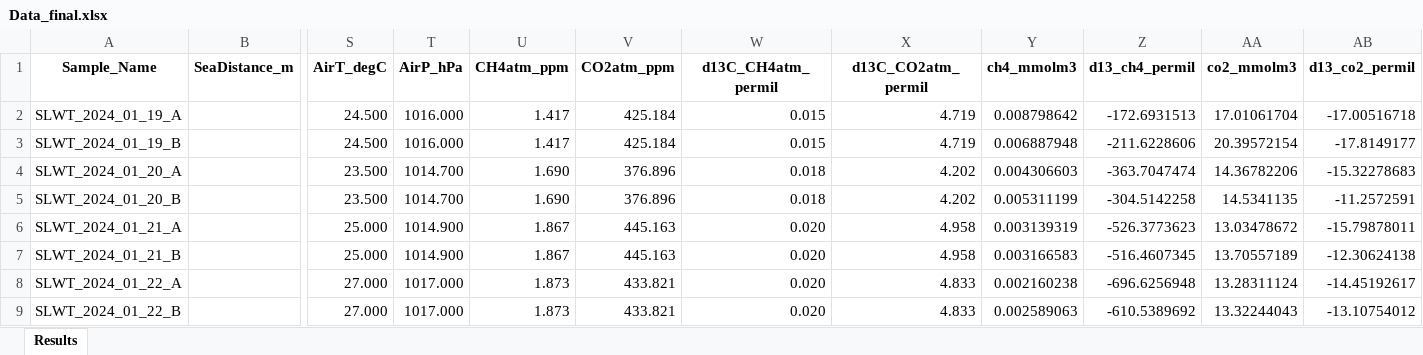
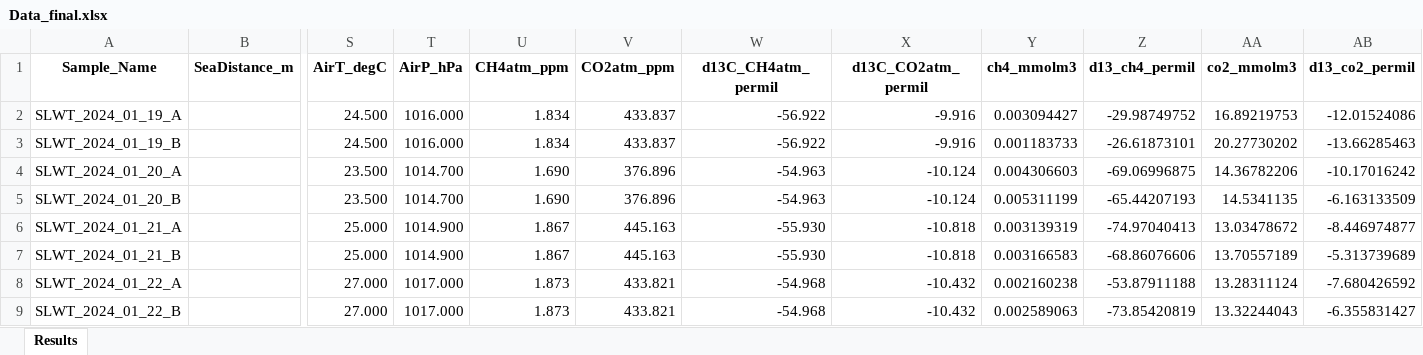
Before and after one commit to lolapricam/Sea-air_fluxes_Arctic, an Excel workbook: Data/Data_final.xlsx, sheet Results, drawn as a sheet; only a part is shown, gaps mark what is left out; values as stored, in another font and other column widths than the file's, no borders; the diff covers the shown part only; the diff names each change by its address in the sheet, - before the commit and + after, or states it on an @@ line.

```diff
--- a/Data/Data_final.xlsx (sheet Results)
+++ b/Data/Data_final.xlsx (sheet Results)
-U2:U3 (CH4atm_ppm): 1.417
+U2:U3 (CH4atm_ppm): 1.834
-V2:V3 (CO2atm_ppm): 425.184
+V2:V3 (CO2atm_ppm): 433.837
-W2:W3 (d13C_CH4atm_permil): 0.015
+W2:W3 (d13C_CH4atm_permil): -56.922
-X2:X3 (d13C_CO2atm_permil): 4.719
+X2:X3 (d13C_CO2atm_permil): -9.916
-Y2 (ch4_mmolm3): 0.008798642
+Y2 (ch4_mmolm3): 0.003094427
-Z2 (d13_ch4_permil): -172.6931513
+Z2 (d13_ch4_permil): -29.98749752
-AA2 (co2_mmolm3): 17.01061704
+AA2 (co2_mmolm3): 16.89219753
-AB2 (d13_co2_permil): -17.00516718
+AB2 (d13_co2_permil): -12.01524086
-Y3 (ch4_mmolm3): 0.006887948
+Y3 (ch4_mmolm3): 0.001183733
-Z3 (d13_ch4_permil): -211.6228606
+Z3 (d13_ch4_permil): -26.61873101
-AA3 (co2_mmolm3): 20.39572154
+AA3 (co2_mmolm3): 20.27730202
-AB3 (d13_co2_permil): -17.8149177
+AB3 (d13_co2_permil): -13.66285463
-W4:W5 (d13C_CH4atm_permil): 0.018
+W4:W5 (d13C_CH4atm_permil): -54.963
-X4:X5 (d13C_CO2atm_permil): 4.202
+X4:X5 (d13C_CO2atm_permil): -10.124
-Z4 (d13_ch4_permil): -363.7047474
+Z4 (d13_ch4_permil): -69.06996875
-AB4 (d13_co2_permil): -15.32278683
+AB4 (d13_co2_permil): -10.17016242
-Z5 (d13_ch4_permil): -304.5142258
+Z5 (d13_ch4_permil): -65.44207193
-AB5 (d13_co2_permil): -11.2572591
+AB5 (d13_co2_permil): -6.163133509
-W6:W7 (d13C_CH4atm_permil): 0.020
+W6:W7 (d13C_CH4atm_permil): -55.930
-X6:X7 (d13C_CO2atm_permil): 4.958
+X6:X7 (d13C_CO2atm_permil): -10.818
-Z6 (d13_ch4_permil): -526.3773623
+Z6 (d13_ch4_permil): -74.97040413
-AB6 (d13_co2_permil): -15.79878011
+AB6 (d13_co2_permil): -8.446974877
-Z7 (d13_ch4_permil): -516.4607345
+Z7 (d13_ch4_permil): -68.86076606
-AB7 (d13_co2_permil): -12.30624138
+AB7 (d13_co2_permil): -5.313739689
-W8:W9 (d13C_CH4atm_permil): 0.020
+W8:W9 (d13C_CH4atm_permil): -54.968
-X8:X9 (d13C_CO2atm_permil): 4.833
+X8:X9 (d13C_CO2atm_permil): -10.432
-Z8 (d13_ch4_permil): -696.6256948
+Z8 (d13_ch4_permil): -53.87911188
-AB8 (d13_co2_permil): -14.45192617
+AB8 (d13_co2_permil): -7.680426592
-Z9 (d13_ch4_permil): -610.5389692
+Z9 (d13_ch4_permil): -73.85420819
-AB9 (d13_co2_permil): -13.10754012
+AB9 (d13_co2_permil): -6.355831427
```
Also changed, not shown: 180 edited cells elsewhere in this sheet, 25 other files.
